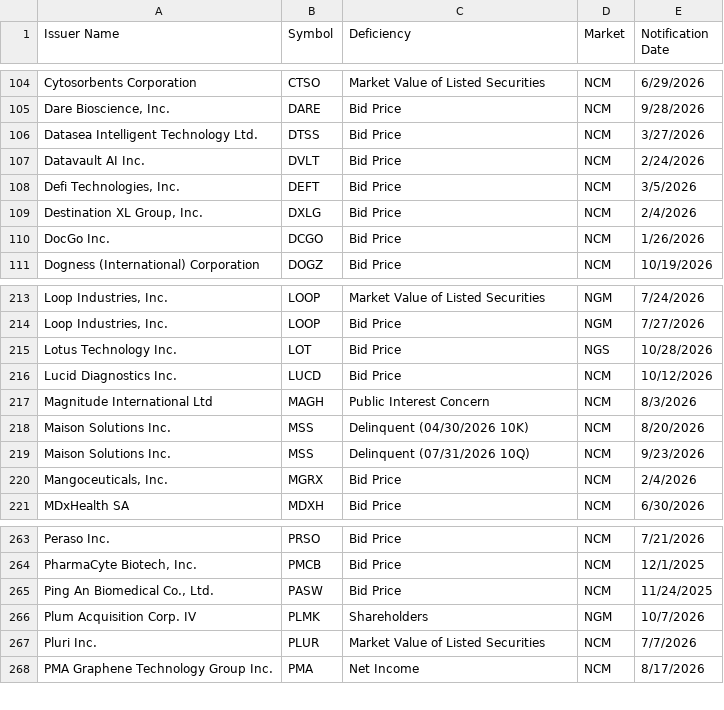
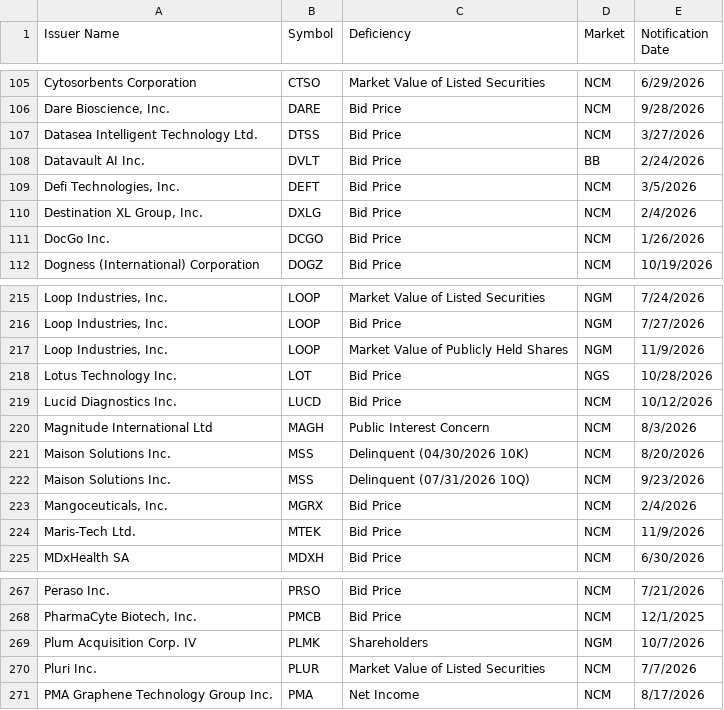
Before and after one commit to ieattokens/noncompliance, a CSV file: noncompliance.csv, drawn as a sheet; only a part is shown, gaps mark what is left out; the diff covers the shown part only.

```diff
--- a/noncompliance.csv
+++ b/noncompliance.csv
@@ -106,3 +107,3 @@
 "Datasea Intelligent Technology Ltd.","DTSS","Bid Price","NCM","3/27/2026"
-"Datavault AI Inc.","DVLT","Bid Price","NCM","2/24/2026"
+"Datavault AI Inc.","DVLT","Bid Price","BB","2/24/2026"
 "Defi Technologies, Inc.","DEFT","Bid Price","NCM","3/5/2026"
@@ -214,2 +216,3 @@
 "Loop Industries, Inc.","LOOP","Bid Price","NGM","7/27/2026"
+"Loop Industries, Inc.","LOOP","Market Value of Publicly Held Shares","NGM","11/9/2026"
 "Lotus Technology Inc.","LOT","Bid Price","NGS","10/28/2026"
@@ -220,2 +223,3 @@
 "Mangoceuticals, Inc.","MGRX","Bid Price","NCM","2/4/2026"
+"Maris-Tech Ltd.","MTEK","Bid Price","NCM","11/9/2026"
 "MDxHealth SA","MDXH","Bid Price","NCM","6/30/2026"
@@ -264,3 +268,2 @@
 "PharmaCyte  Biotech, Inc.","PMCB","Bid Price","NCM","12/1/2025"
-"Ping An Biomedical Co., Ltd.","PASW","Bid Price","NCM","11/24/2025"
 "Plum Acquisition Corp. IV","PLMK","Shareholders","NGM","10/7/2026"
```
Also changed, not shown: 4 added rows and 4 removed rows elsewhere in this file, 1 other file.
